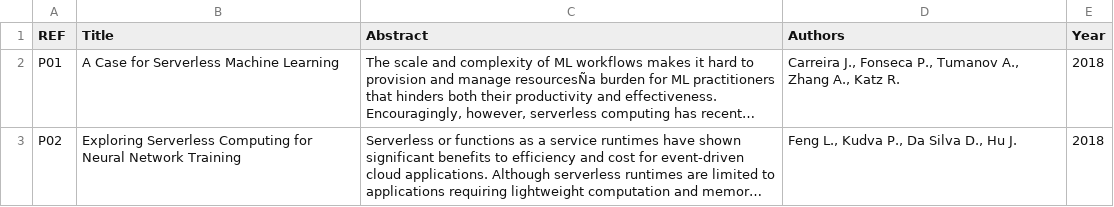
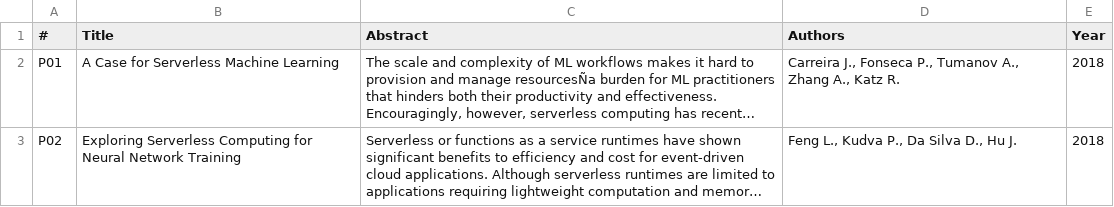
Before and after one commit to AmineBarrak/Serverless-on-ML, a CSV file: final-set.csv, drawn as a sheet; only a part is shown; long unchanged cells end in …; the diff names each change by its address in the sheet, - before the commit and + after, or states it on an @@ line.

Commit message:
Update final-set.csv

```diff
--- a/final-set.csv
+++ b/final-set.csv
-A1: REF
+A1: #
```
